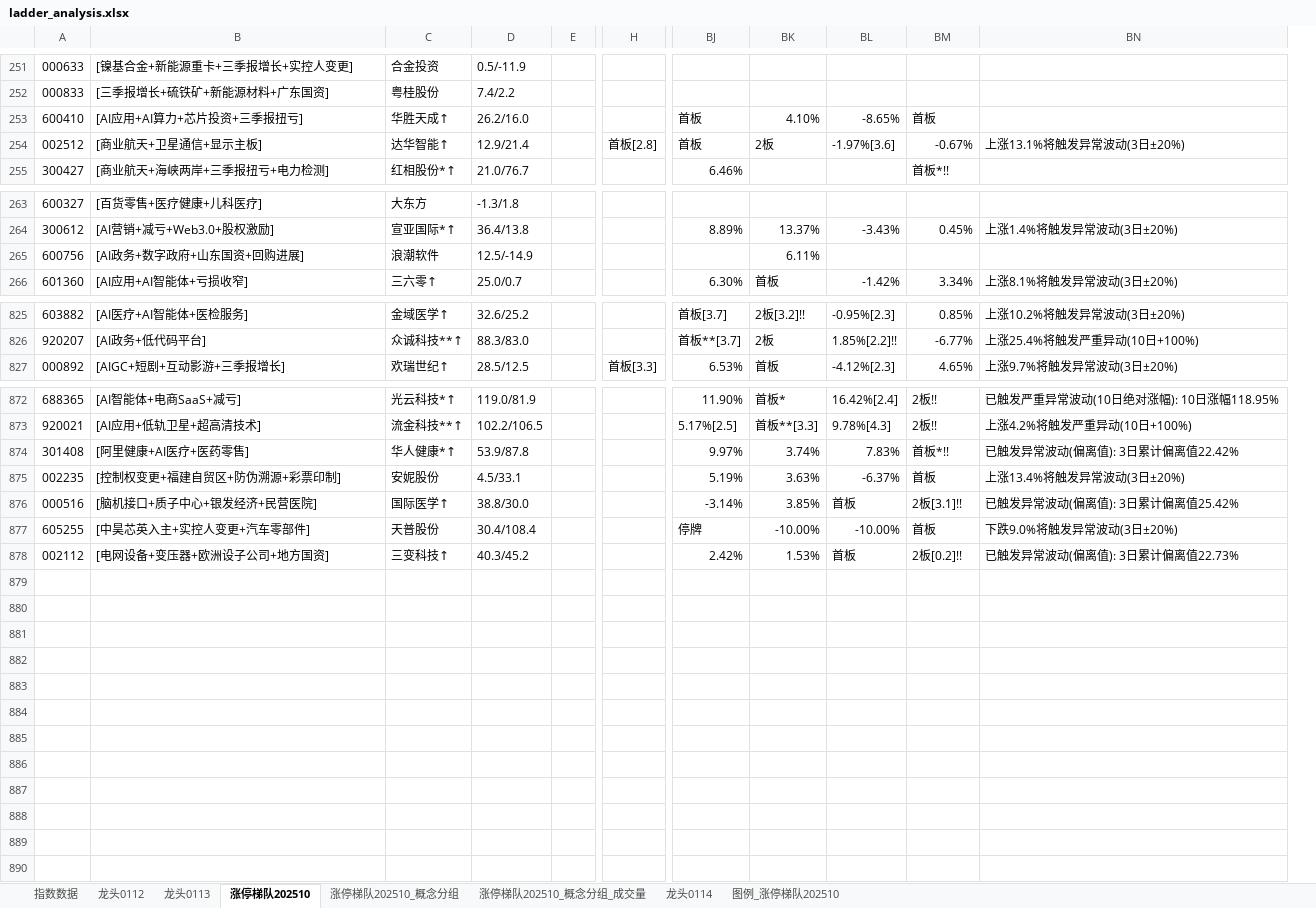
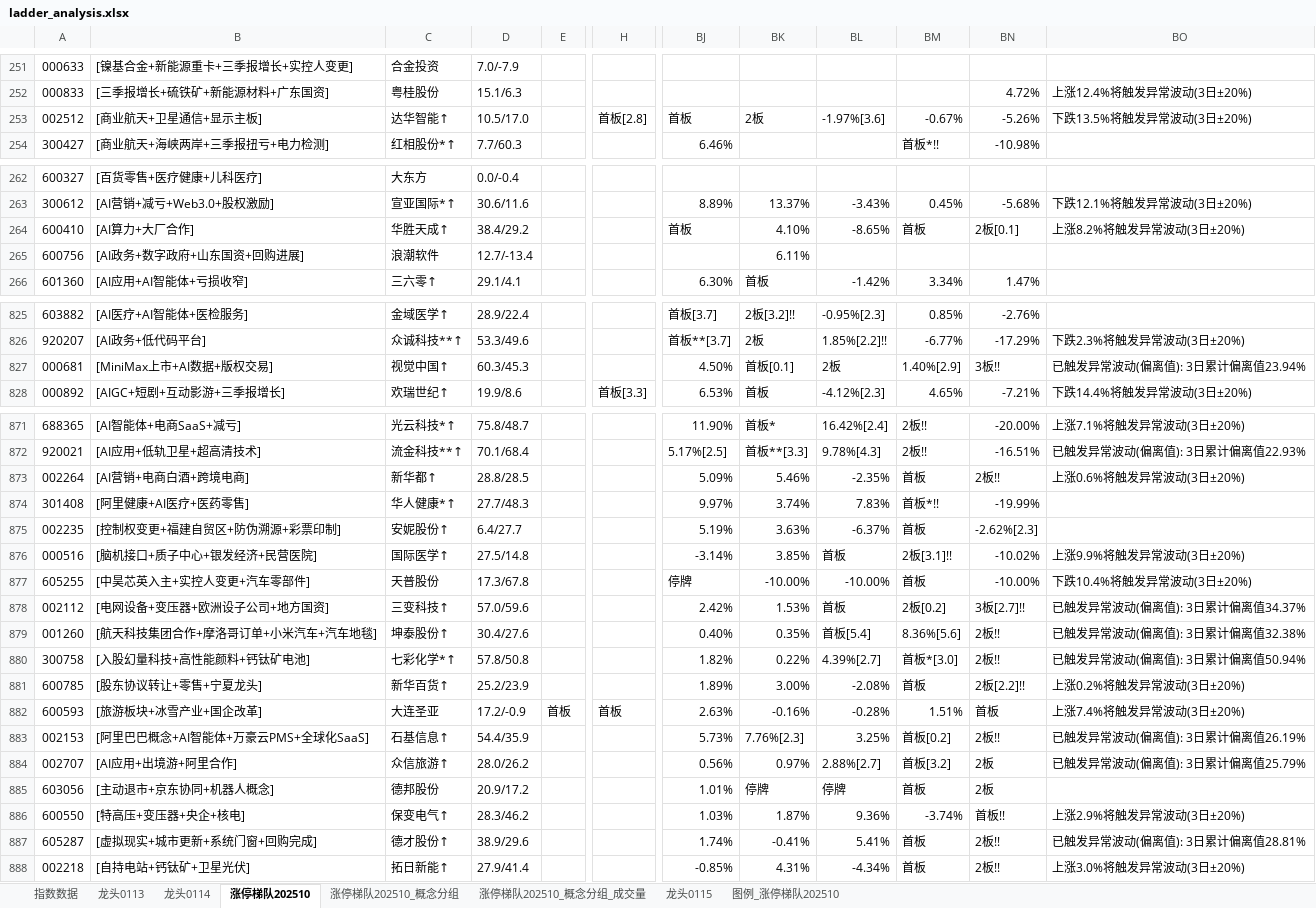
Before and after one commit to KealLiang/HardTrading, an Excel workbook: excel/ladder_analysis.xlsx, sheet 涨停梯队202510, drawn as a sheet; only a part is shown, gaps mark what is left out; values as stored, in another font and other column widths than the file's, no cell formats; removed rows and columns are numbered as before the commit, all else as after; rows hold the shown columns only; the diff covers the shown part only; the diff names each change by its address in the sheet, - before the commit and + after, or states it on an @@ line.

```diff
--- a/excel/ladder_analysis.xlsx (sheet 涨停梯队202510)
+++ b/excel/ladder_analysis.xlsx (sheet 涨停梯队202510)
-sheet tab: 龙头0112
+sheet tab: 龙头0115
@@ sheet tab order changed: 指数数据 | 龙头0113 | 龙头0114 | 涨停梯队202510 | 涨停梯队202510_概念分组 | 涨停梯队202510_概念分组_成交量 | 龙头0115 | 图例_涨停梯队202510 @@
-column D, rows 251-252: 0.5/-11.9 | 7.4/2.2; rows 254-255: 12.9/21.4 | 21.0/76.7; rows 263-266: -1.3/1.8 | 36.4/13.8 | 12.5/-14.9 | 25.0/0.7; rows 825-827: 32.6/25.2 | 88.3/83.0 | 28.5/12.5; rows 872-878: 119.0/81.9 | 102.2/106.5 | 53.9/87.8 | 4.5/33.1 | 38.8/30.0 | 30.4/108.4 | 40.3/45.2
+column D, rows 251-254: 7.0/-7.9 | 15.1/6.3 | 10.5/17.0 | 7.7/60.3; rows 262-263: 0.0/-0.4 | 30.6/11.6; rows 265-266: 12.7/-13.4 | 29.1/4.1; rows 825-826: 28.9/22.4 | 53.3/49.6; row 828: 19.9/8.6; rows 871-872: 75.8/48.7 | 70.1/68.4; rows 874-878: 27.7/48.3 | 6.4/27.7 | 27.5/14.8 | 17.3/67.8 | 57.0/59.6
-column BN, row 254: 上涨13.1%将触发异常波动(3日±20%); rows 264-266: 上涨1.4%将触发异常波动(3日±20%) |  | 上涨8.1%将触发异常波动(3日±20%); rows 825-827: 上涨10.2%将触发异常波动(3日±20%) | 上涨25.4%将触发严重异动(10日+100%) | 上涨9.7%将触发异常波动(3日±20%); rows 872-878: 已触发严重异常波动(10日绝对涨幅): 10日涨幅118.95% | 上涨4.2%将触发严重异动(10日+100%) | 已触发异常波动(偏离值): 3日累计偏离值22.42% | 上涨13.4%将触发异常波动(3日±20%) | 已触发异常波动(偏离值): 3日累计偏离值25.42% | 下跌9.0%将触发异常波动(3日±20%) | 已触发异常波动(偏离值): 3日累计偏离值22.73%
+column BN, rows 252-254: 4.72% | -5.26% | -10.98%; row 263: -5.68%; row 266: 1.47%; rows 825-826: -2.76% | -17.29%; row 828: -7.21%; rows 871-872: -20.00% | -16.51%; rows 874-878: -19.99% | -2.62%[2.3] | -10.02% | -10.00% | 3板[2.7]!!
+column BO, rows 252-253: 上涨12.4%将触发异常波动(3日±20%) | 下跌13.5%将触发异常波动(3日±20%); row 263: 下跌12.1%将触发异常波动(3日±20%); row 826: 下跌2.3%将触发异常波动(3日±20%); row 828: 下跌14.4%将触发异常波动(3日±20%); rows 871-872: 上涨7.1%将触发异常波动(3日±20%) | 已触发异常波动(偏离值): 3日累计偏离值22.93%; rows 876-878: 上涨9.9%将触发异常波动(3日±20%) | 下跌10.4%将触发异常波动(3日±20%) | 已触发异常波动(偏离值): 3日累计偏离值34.37%
-row 253: 600410 | [AI应用+AI算力+芯片投资+三季报扭亏] | 华胜天成↑ | 26.2/16.0 |  |  | 首板 | 4.10% | -8.65% | 首板
+row 264: 600410 | [AI算力+大厂合作] | 华胜天成↑ | 38.4/29.2 |  |  | 首板 | 4.10% | -8.65% | 首板 | 2板[0.1] | 上涨8.2%将触发异常波动(3日±20%)
+row 827: 000681 | [MiniMax上市+AI数据+版权交易] | 视觉中国↑ | 60.3/45.3 |  |  | 4.50% | 首板[0.1] | 2板 | 1.40%[2.9] | 3板!! | 已触发异常波动(偏离值): 3日累计偏离值23.94%
+row 873: 002264 | [AI营销+电商白酒+跨境电商] | 新华都↑ | 28.8/28.5 |  |  | 5.09% | 5.46% | -2.35% | 首板 | 2板!! | 上涨0.6%将触发异常波动(3日±20%)
-C875: 安妮股份
+C875: 安妮股份↑
-BM878: 2板[0.2]!!
+BM878: 2板[0.2]
+row 879: 001260 | [航天科技集团合作+摩洛哥订单+小米汽车+汽车地毯] | 坤泰股份↑ | 30.4/27.6 |  |  | 0.40% | 0.35% | 首板[5.4] | 8.36%[5.6] | 2板!! | 已触发异常波动(偏离值): 3日累计偏离值32.38%
+row 880: 300758 | [入股幻量科技+高性能颜料+钙钛矿电池] | 七彩化学*↑ | 57.8/50.8 |  |  | 1.82% | 0.22% | 4.39%[2.7] | 首板*[3.0] | 2板!! | 已触发异常波动(偏离值): 3日累计偏离值50.94%
+row 881: 600785 | [股东协议转让+零售+宁夏龙头] | 新华百货↑ | 25.2/23.9 |  |  | 1.89% | 3.00% | -2.08% | 首板 | 2板[2.2]!! | 上涨0.2%将触发异常波动(3日±20%)
+row 882: 600593 | [旅游板块+冰雪产业+国企改革] | 大连圣亚 | 17.2/-0.9 | 首板 | 首板 | 2.63% | -0.16% | -0.28% | 1.51% | 首板 | 上涨7.4%将触发异常波动(3日±20%)
+row 883: 002153 | [阿里巴巴概念+AI智能体+万豪云PMS+全球化SaaS] | 石基信息↑ | 54.4/35.9 |  |  | 5.73% | 7.76%[2.3] | 3.25% | 首板[0.2] | 2板!! | 已触发异常波动(偏离值): 3日累计偏离值26.19%
+row 884: 002707 | [AI应用+出境游+阿里合作] | 众信旅游↑ | 28.0/26.2 |  |  | 0.56% | 0.97% | 2.88%[2.7] | 首板[3.2] | 2板 | 已触发异常波动(偏离值): 3日累计偏离值25.79%
+row 885: 603056 | [主动退市+京东协同+机器人概念] | 德邦股份 | 20.9/17.2 |  |  | 1.01% | 停牌 | 停牌 | 首板 | 2板
+row 886: 600550 | [特高压+变压器+央企+核电] | 保变电气↑ | 28.3/46.2 |  |  | 1.03% | 1.87% | 9.36% | -3.74% | 首板!! | 上涨2.9%将触发异常波动(3日±20%)
+row 887: 605287 | [虚拟现实+城市更新+系统门窗+回购完成] | 德才股份↑ | 38.9/29.6 |  |  | 1.74% | -0.41% | 5.41% | 首板 | 2板!! | 已触发异常波动(偏离值): 3日累计偏离值28.81%
+row 888: 002218 | [自持电站+钙钛矿+卫星光伏] | 拓日新能↑ | 27.9/41.4 |  |  | -0.85% | 4.31% | -4.34% | 首板 | 2板!! | 上涨3.0%将触发异常波动(3日±20%)
```
Also changed, not shown: 3 added rows, 5 removed rows, 3 moved rows and 153 edited cells elsewhere in this sheet, sheet 涨停梯队202510_概念分组_成交量, sheet 涨停梯队202510_概念分组, sheet 图例_涨停梯队202510, sheet 指数数据, sheet 龙头0114, sheet 龙头0113, cell formats, hidden cells, excel/fupan_analysis.xlsx, excel/market_analysis.xlsx, 2 other files.
